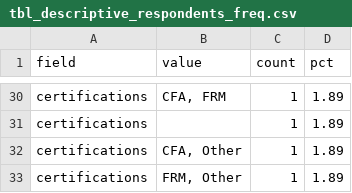
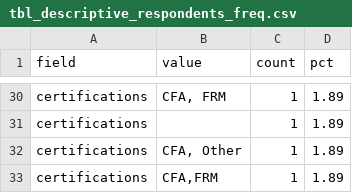
Before and after one commit to Amarows/thesis, a CSV file: results/tables/tbl_descriptive_respondents_freq.csv, drawn as a sheet; only a part is shown, gaps mark what is left out; the diff covers the shown part only.

```diff
--- a/results/tables/tbl_descriptive_respondents_freq.csv
+++ b/results/tables/tbl_descriptive_respondents_freq.csv
@@ -32,2 +32,2 @@ certifications,,1,1.89
 certifications,"CFA, Other",1,1.89
-certifications,"FRM, Other",1,1.89
+certifications,"CFA,FRM",1,1.89
```
Also changed, not shown: 5 added rows, 5 removed rows and 24 edited cells elsewhere in this file, results/tables/tbl_h1_main.csv, results/tables/tbl_h1_robustness.csv, 10 other files.
